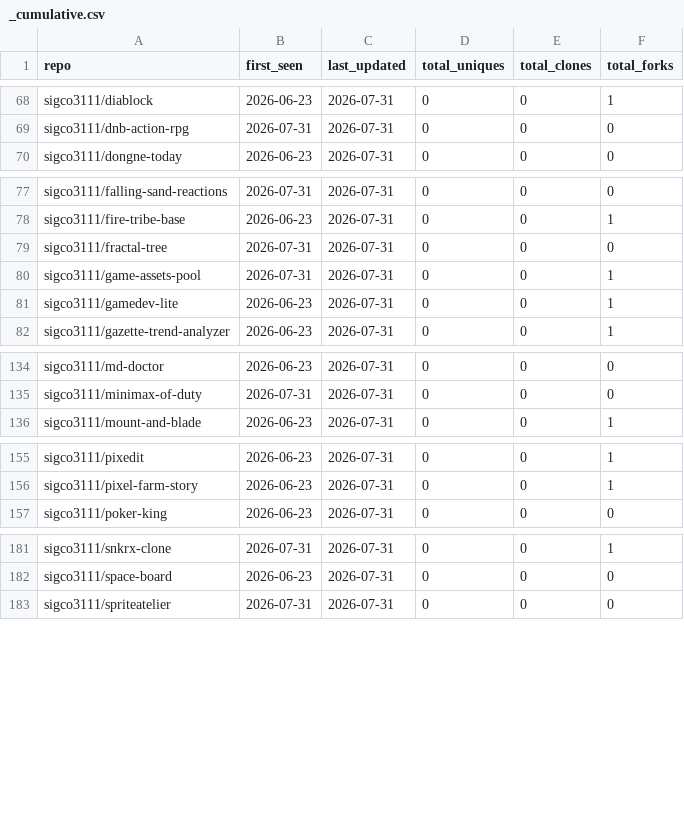
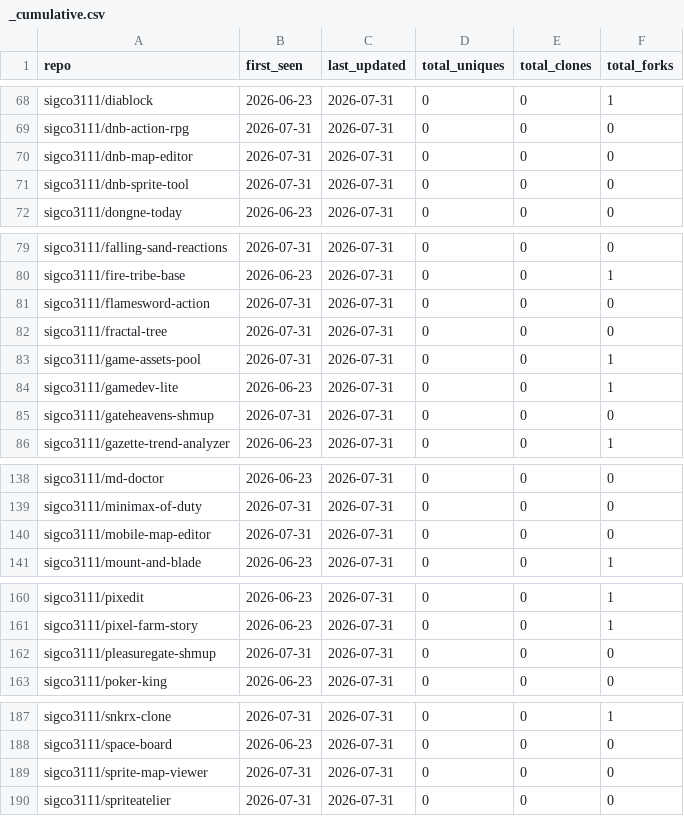
Before and after one commit to sigco3111/Repolis, a CSV file: data/logs/_cumulative.csv, drawn as a sheet; only a part is shown, gaps mark what is left out; the diff covers the shown part only; the diff names each change by its address in the sheet, - before the commit and + after, or states it on an @@ line.

```diff
--- a/data/logs/_cumulative.csv
+++ b/data/logs/_cumulative.csv
+row 70: sigco3111/dnb-map-editor | 2026-07-31 | 2026-07-31 | 0 | 0 | 0
+row 71: sigco3111/dnb-sprite-tool | 2026-07-31 | 2026-07-31 | 0 | 0 | 0
+row 81: sigco3111/flamesword-action | 2026-07-31 | 2026-07-31 | 0 | 0 | 0
+row 85: sigco3111/gateheavens-shmup | 2026-07-31 | 2026-07-31 | 0 | 0 | 0
+row 140: sigco3111/mobile-map-editor | 2026-07-31 | 2026-07-31 | 0 | 0 | 0
+row 162: sigco3111/pleasuregate-shmup | 2026-07-31 | 2026-07-31 | 0 | 0 | 0
+row 189: sigco3111/sprite-map-viewer | 2026-07-31 | 2026-07-31 | 0 | 0 | 0
```
Also changed, not shown: 1 added row elsewhere in this file.
